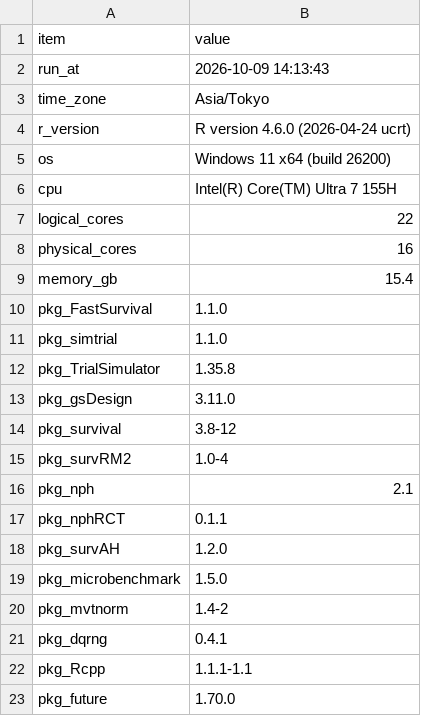
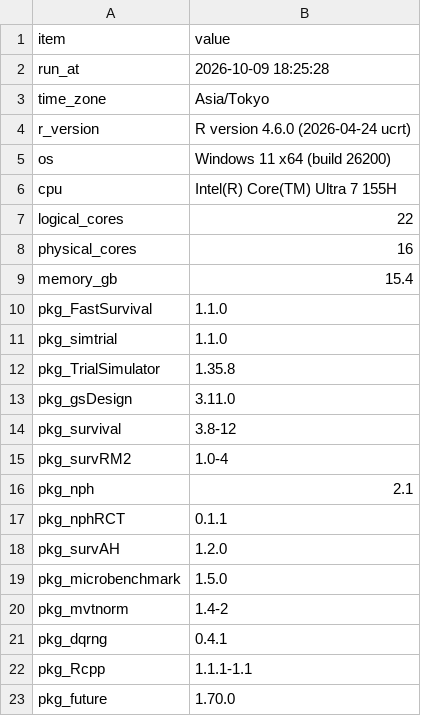
Before and after one commit to gosukehommaEX/FastSurvival, a CSV file: tools/paper/output/machine_info.csv, drawn as a sheet.

```diff
--- a/tools/paper/output/machine_info.csv
+++ b/tools/paper/output/machine_info.csv
@@ -1,3 +1,3 @@
 "item","value"
-"run_at","2026-10-09 14:13:43"
+"run_at","2026-10-09 18:25:28"
 "time_zone","Asia/Tokyo"
```
Also changed, not shown: 8 other files.
